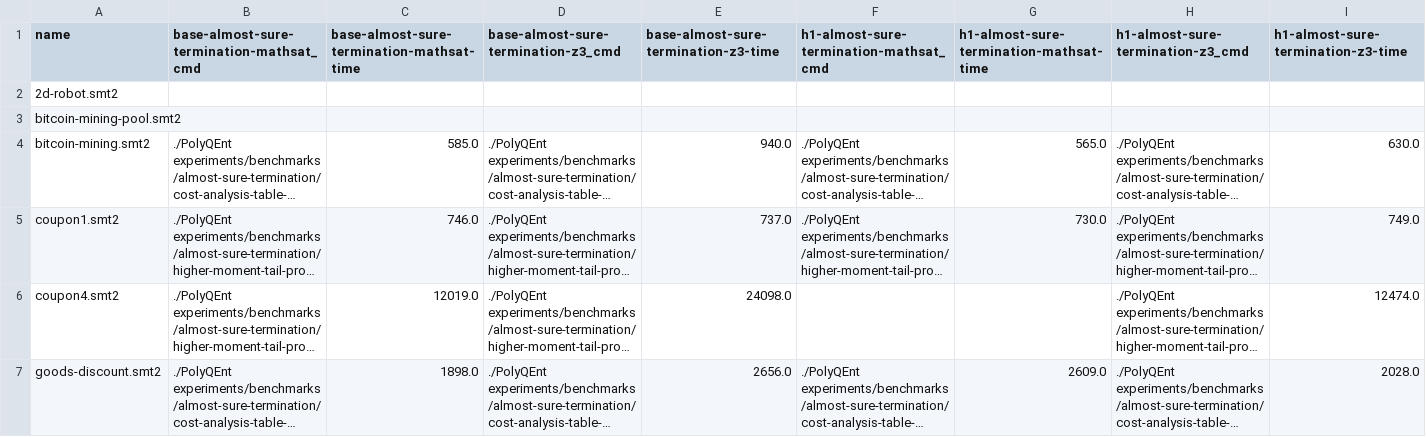
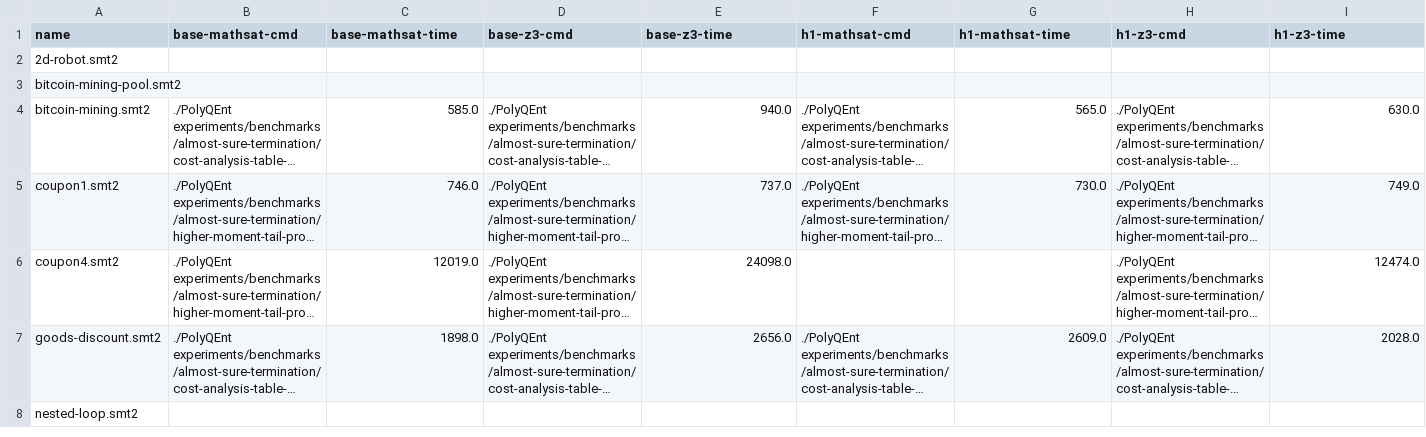
Before and after one commit to ChatterjeeGroup-ISTA/polyqent, a CSV file: experiments/Results-almost-sure-termination.csv, drawn as a sheet; only a part is shown; the shorter side is filled out with more unchanged rows; long unchanged cells end in …; the diff covers the shown part only; the diff names each change by its address in the sheet, - before the commit and + after, or states it on an @@ line.

```diff
--- a/experiments/Results-almost-sure-termination.csv
+++ b/experiments/Results-almost-sure-termination.csv
-B1: base-almost-sure-termination-mathsat_cmd
+B1: base-mathsat-cmd
-C1: base-almost-sure-termination-mathsat-time
+C1: base-mathsat-time
-D1: base-almost-sure-termination-z3_cmd
+D1: base-z3-cmd
-E1: base-almost-sure-termination-z3-time
+E1: base-z3-time
-F1: h1-almost-sure-termination-mathsat_cmd
+F1: h1-mathsat-cmd
-G1: h1-almost-sure-termination-mathsat-time
+G1: h1-mathsat-time
-H1: h1-almost-sure-termination-z3_cmd
+H1: h1-z3-cmd
-I1: h1-almost-sure-termination-z3-time
+I1: h1-z3-time
```
Also changed, not shown: 12 edited cells elsewhere in this file, experiments/Results-Non-termination.csv, experiments/Results-Termination.csv, 1 other file.
